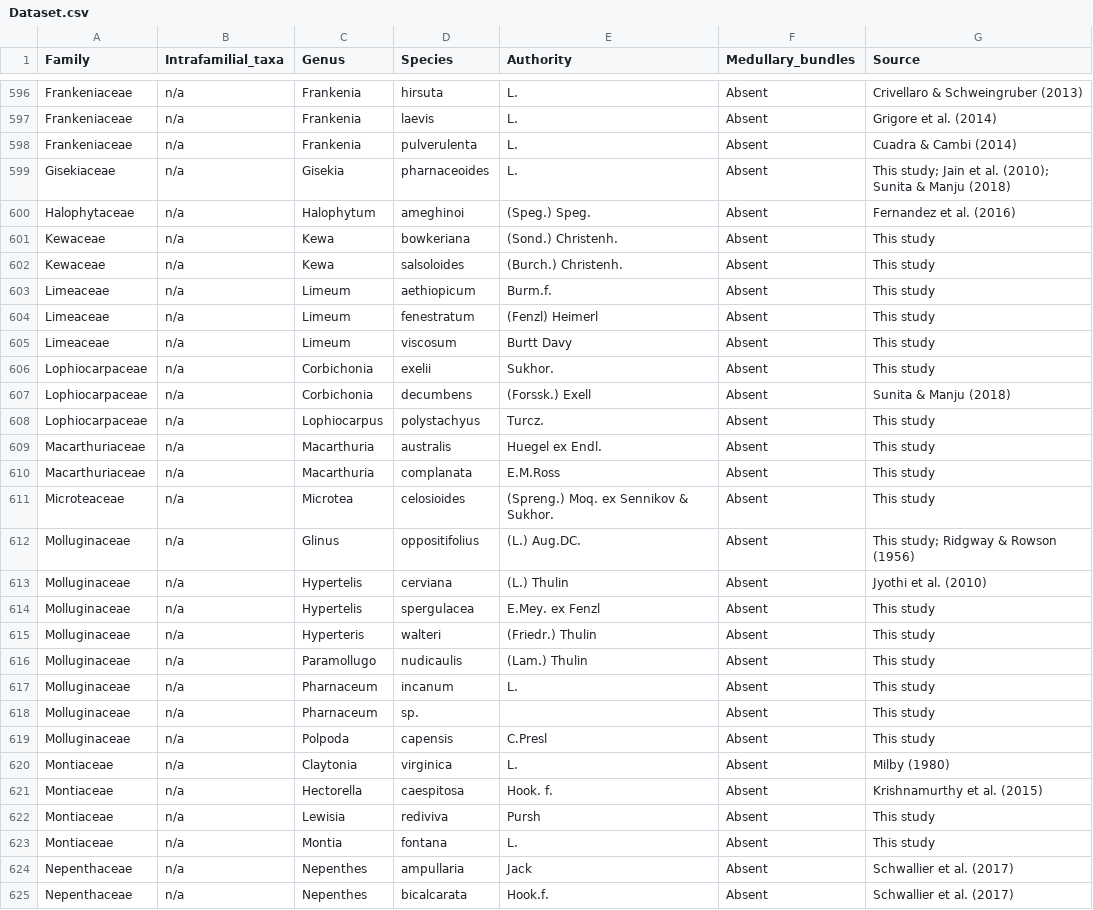
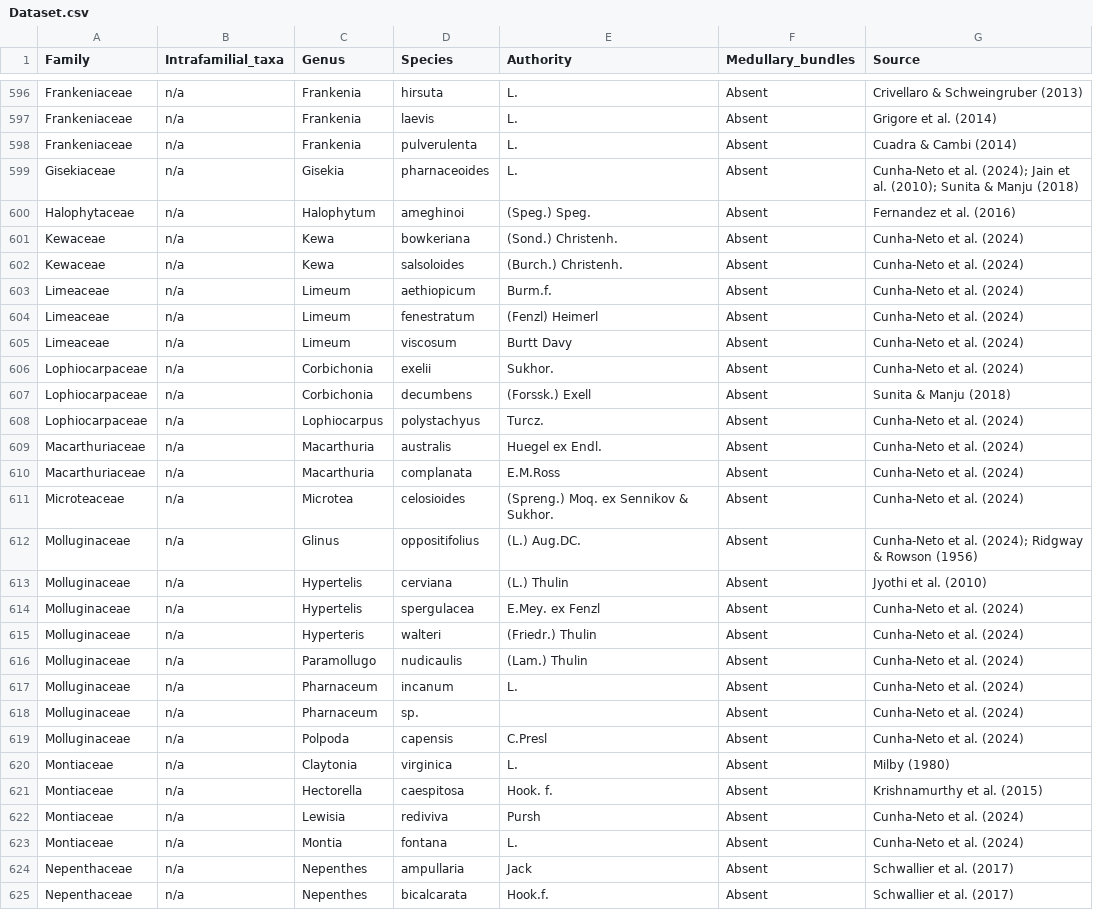
Before and after one commit to ilcneto/caryophyllales-medullary-bundles-dataset, a CSV file: data/Dataset.csv, drawn as a sheet; only a part is shown, gaps mark what is left out; the diff covers the shown part only.

Commit message:
Update dataset and references

```diff
--- a/data/Dataset.csv
+++ b/data/Dataset.csv
@@ -599,27 +599,27 @@ Frankeniaceae,n/a,Frankenia ,laevis,L.,Absent,Grigore et al. (2014)
 Frankeniaceae,n/a,Frankenia ,pulverulenta,L.,Absent,Cuadra & Cambi (2014)
-Gisekiaceae,n/a,Gisekia,pharnaceoides,L.,Absent,This study; Jain et al. (2010); Sunita & Manju (2018)
+Gisekiaceae,n/a,Gisekia,pharnaceoides,L.,Absent,Cunha-Neto et al. (2024); Jain et al. (2010); Sunita & Manju (2018)
 Halophytaceae,n/a,Halophytum,ameghinoi,(Speg.) Speg.,Absent,Fernandez et al. (2016)
-Kewaceae,n/a,Kewa,bowkeriana,(Sond.) Christenh.,Absent,This study
-Kewaceae,n/a,Kewa,salsoloides,(Burch.) Christenh.,Absent,This study
-Limeaceae,n/a,Limeum,aethiopicum ,Burm.f.,Absent,This study
-Limeaceae,n/a,Limeum,fenestratum,(Fenzl) Heimerl,Absent,This study
-Limeaceae,n/a,Limeum,viscosum ,Burtt Davy,Absent,This study
-Lophiocarpaceae,n/a,Corbichonia ,exelii,Sukhor.,Absent,This study
+Kewaceae,n/a,Kewa,bowkeriana,(Sond.) Christenh.,Absent,Cunha-Neto et al. (2024)
+Kewaceae,n/a,Kewa,salsoloides,(Burch.) Christenh.,Absent,Cunha-Neto et al. (2024)
+Limeaceae,n/a,Limeum,aethiopicum ,Burm.f.,Absent,Cunha-Neto et al. (2024)
+Limeaceae,n/a,Limeum,fenestratum,(Fenzl) Heimerl,Absent,Cunha-Neto et al. (2024)
+Limeaceae,n/a,Limeum,viscosum ,Burtt Davy,Absent,Cunha-Neto et al. (2024)
+Lophiocarpaceae,n/a,Corbichonia ,exelii,Sukhor.,Absent,Cunha-Neto et al. (2024)
 Lophiocarpaceae,n/a,Corbichonia ,decumbens ,(Forssk.) Exell,Absent,Sunita & Manju (2018)
-Lophiocarpaceae,n/a,Lophiocarpus,polystachyus,Turcz.,Absent,This study
-Macarthuriaceae,n/a,Macarthuria,australis,Huegel ex Endl.,Absent,This study
-Macarthuriaceae,n/a,Macarthuria,complanata,E.M.Ross,Absent,This study
-Microteaceae,n/a,Microtea ,celosioides,(Spreng.) Moq. ex Sennikov & Sukhor.,Absent,This study
-Molluginaceae,n/a,Glinus,oppositifolius,(L.) Aug.DC.,Absent,This study; Ridgway & Rowson (1956)
+Lophiocarpaceae,n/a,Lophiocarpus,polystachyus,Turcz.,Absent,Cunha-Neto et al. (2024)
+Macarthuriaceae,n/a,Macarthuria,australis,Huegel ex Endl.,Absent,Cunha-Neto et al. (2024)
+Macarthuriaceae,n/a,Macarthuria,complanata,E.M.Ross,Absent,Cunha-Neto et al. (2024)
+Microteaceae,n/a,Microtea ,celosioides,(Spreng.) Moq. ex Sennikov & Sukhor.,Absent,Cunha-Neto et al. (2024)
+Molluginaceae,n/a,Glinus,oppositifolius,(L.) Aug.DC.,Absent,Cunha-Neto et al. (2024); Ridgway & Rowson (1956)
 Molluginaceae,n/a,Hypertelis,cerviana,(L.) Thulin,Absent,Jyothi et al. (2010)
-Molluginaceae,n/a,Hypertelis,spergulacea,E.Mey. ex Fenzl,Absent,This study
-Molluginaceae,n/a,Hyperteris ,walteri ,(Friedr.) Thulin,Absent,This study
-Molluginaceae,n/a,Paramollugo,nudicaulis ,(Lam.) Thulin,Absent,This study
-Molluginaceae,n/a,Pharnaceum,incanum,L.,Absent,This study
-Molluginaceae,n/a,Pharnaceum,sp.,,Absent,This study
-Molluginaceae,n/a,Polpoda,capensis,C.Presl,Absent,This study
+Molluginaceae,n/a,Hypertelis,spergulacea,E.Mey. ex Fenzl,Absent,Cunha-Neto et al. (2024)
+Molluginaceae,n/a,Hyperteris ,walteri ,(Friedr.) Thulin,Absent,Cunha-Neto et al. (2024)
+Molluginaceae,n/a,Paramollugo,nudicaulis ,(Lam.) Thulin,Absent,Cunha-Neto et al. (2024)
+Molluginaceae,n/a,Pharnaceum,incanum,L.,Absent,Cunha-Neto et al. (2024)
+Molluginaceae,n/a,Pharnaceum,sp.,,Absent,Cunha-Neto et al. (2024)
+Molluginaceae,n/a,Polpoda,capensis,C.Presl,Absent,Cunha-Neto et al. (2024)
 Montiaceae,n/a,Claytonia ,virginica,L.,Absent,Milby (1980)
 Montiaceae,n/a,Hectorella,caespitosa,Hook. f.,Absent,Krishnamurthy et al. (2015)
-Montiaceae,n/a,Lewisia,rediviva,Pursh,Absent,This study
-Montiaceae,n/a,Montia ,fontana ,L.,Absent,This study
+Montiaceae,n/a,Lewisia,rediviva,Pursh,Absent,Cunha-Neto et al. (2024)
+Montiaceae,n/a,Montia ,fontana ,L.,Absent,Cunha-Neto et al. (2024)
 Nepenthaceae,n/a,Nepenthes,ampullaria,Jack,Absent,Schwallier et al. (2017)
```
Also changed, not shown: 69 edited cells elsewhere in this file, 1 other file.
